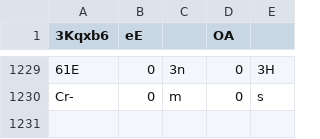
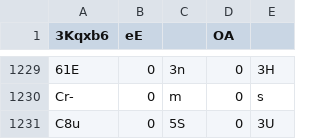
Before and after one commit to Naritulum/tracker, a CSV file: data/member-counts.csv, drawn as a sheet; only a part is shown, gaps mark what is left out; the diff names each change by its address in the sheet, - before the commit and + after, or states it on an @@ line.

```diff
--- a/data/member-counts.csv
+++ b/data/member-counts.csv
+row 1231: C8u | 0 | 5S | 0 | 3U
```
